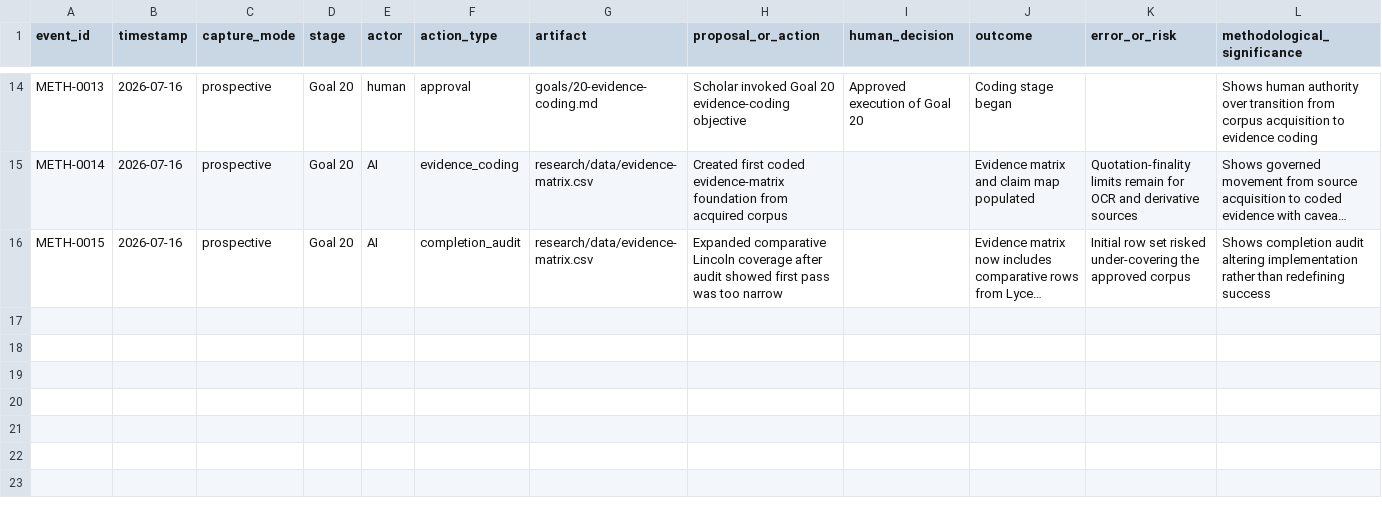
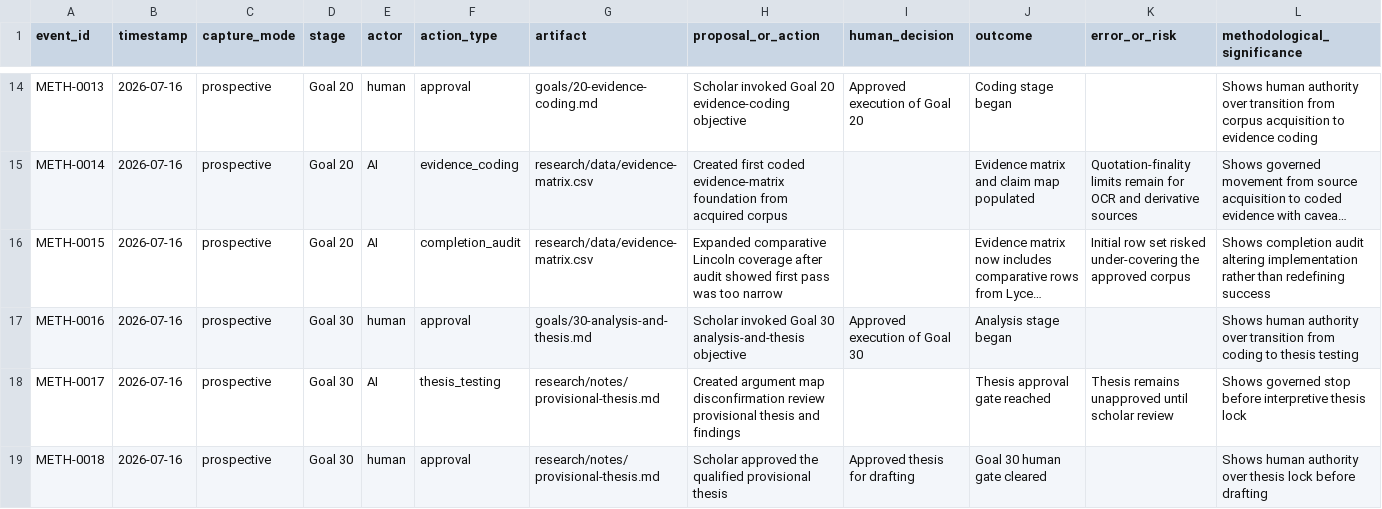
Before and after one commit to ashitaka-emishi/john-brown-metaphor-analysis, a CSV file: case-study/process-events.csv, drawn as a sheet; only a part is shown, gaps mark what is left out; long unchanged cells end in …; rows hold the shown columns only; the diff names each change by its address in the sheet, - before the commit and + after, or states it on an @@ line.

```diff
--- a/case-study/process-events.csv
+++ b/case-study/process-events.csv
+row 17: METH-0016 | 2026-07-16 | prospective | Goal 30 | human | approval | goals/30-analysis-and-thesis.md | Scholar invoked Goal 30 analysis-and-thesis objective | Approved execution of Goal 30 | Analysis stage began |  | Shows human authority over transition from coding to thesis testing
+row 18: METH-0017 | 2026-07-16 | prospective | Goal 30 | AI | thesis_testing | research/notes/provisional-thesis.md | Created argument map disconfirmation review provisional thesis and findings |  | Thesis approval gate reached | Thesis remains unapproved until scholar review | Shows governed stop before interpretive thesis lock
+row 19: METH-0018 | 2026-07-16 | prospective | Goal 30 | human | approval | research/notes/provisional-thesis.md | Scholar approved the qualified provisional thesis | Approved thesis for drafting | Goal 30 human gate cleared |  | Shows human authority over thesis lock before drafting
```
Also changed, not shown: case-study/intervention-log.csv, research/data/claims.csv, 6 other files.
